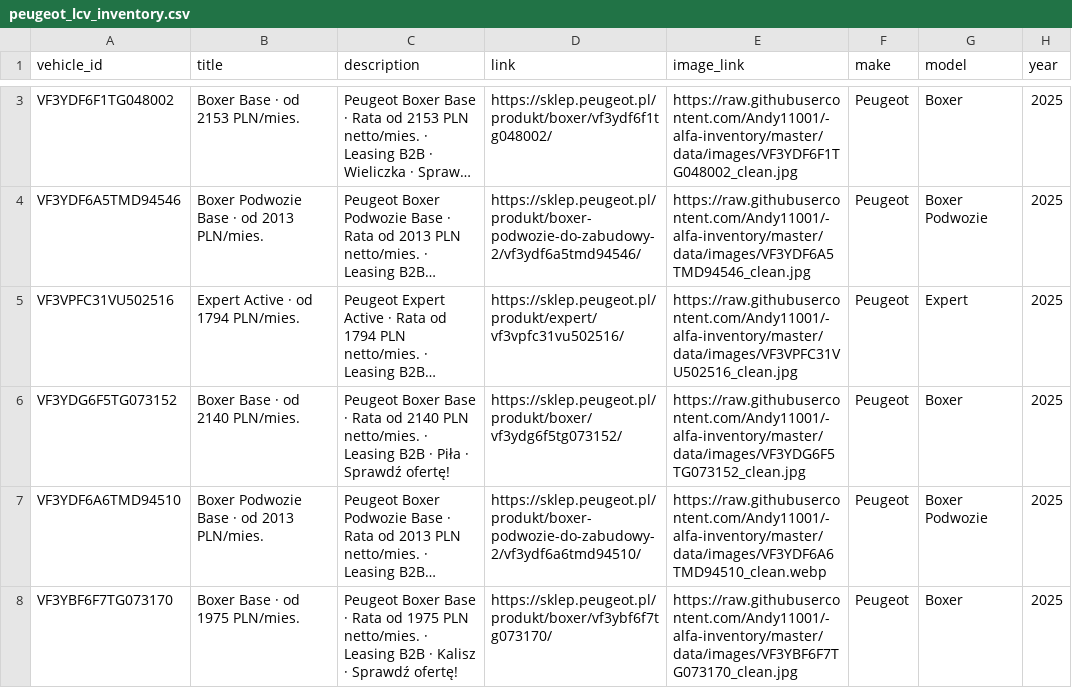
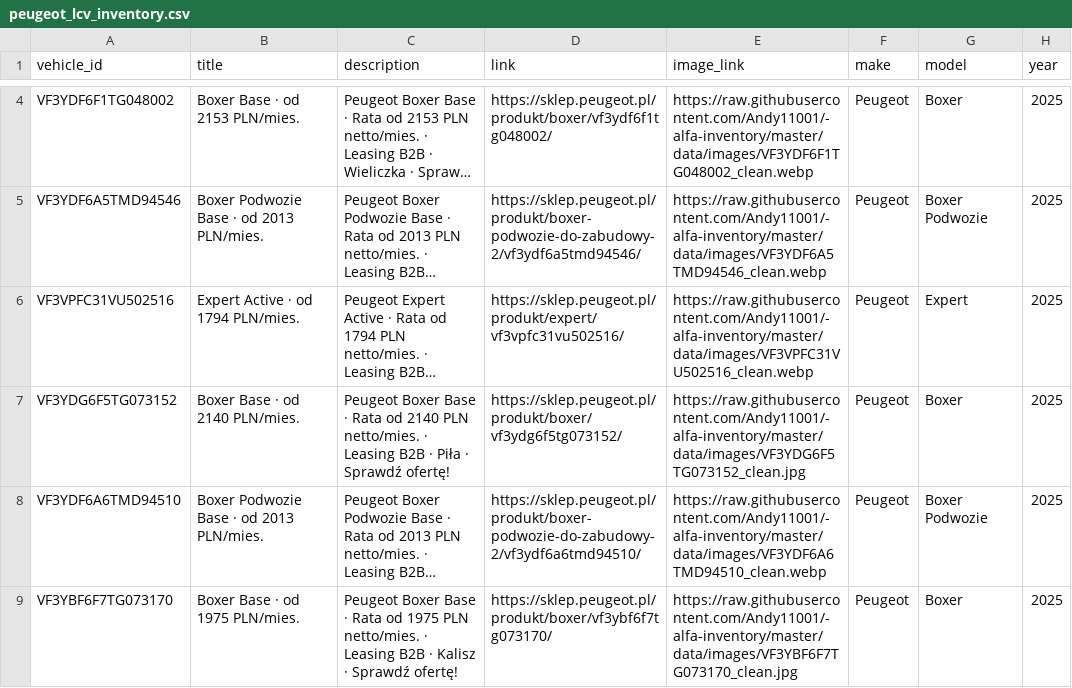
Before and after one commit to Andy11001/-alfa-inventory, a CSV file: data/peugeot_lcv_inventory.csv, drawn as a sheet; only a part is shown, gaps mark what is left out; long unchanged cells end in …; addresses are those after the commit; the diff covers the shown part only; the diff names each change by its address in the sheet, - before the commit and + after, or states it on an @@ line.

```diff
--- a/data/peugeot_lcv_inventory.csv
+++ b/data/peugeot_lcv_inventory.csv
-E4 (image_link): https://raw.githubusercontent.com/Andy11001/-alfa-inventory/master/data/images/VF3YDF6F1TG048002_clean.jpg
+E4 (image_link): https://raw.githubusercontent.com/Andy11001/-alfa-inventory/master/data/images/VF3YDF6F1TG048002_clean.webp
-E5 (image_link): https://raw.githubusercontent.com/Andy11001/-alfa-inventory/master/data/images/VF3YDF6A5TMD94546_clean.jpg
+E5 (image_link): https://raw.githubusercontent.com/Andy11001/-alfa-inventory/master/data/images/VF3YDF6A5TMD94546_clean.webp
-E6 (image_link): https://raw.githubusercontent.com/Andy11001/-alfa-inventory/master/data/images/VF3VPFC31VU502516_clean.jpg
+E6 (image_link): https://raw.githubusercontent.com/Andy11001/-alfa-inventory/master/data/images/VF3VPFC31VU502516_clean.webp
```
Also changed, not shown: 1 added row and 1 edited cell elsewhere in this file, data/peugeot_osobowe_model.csv, 29 other files.
